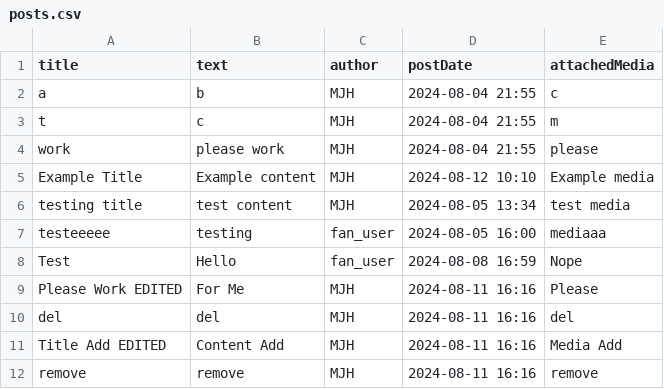
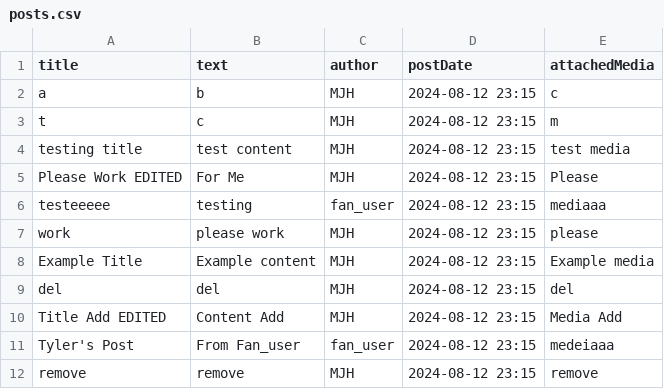
Before and after one commit to ddynamix/CSC207MusicProject, a CSV file: posts.csv, drawn as a sheet.

```diff
--- a/posts.csv
+++ b/posts.csv
@@ -1,12 +1,12 @@
 title,text,author,postDate,attachedMedia
-a,b,MJH,2024-08-04 21:55,c
-t,c,MJH,2024-08-04 21:55,m
-work,please work,MJH,2024-08-04 21:55,please
-Example Title,Example content,MJH,2024-08-12 10:10,Example media
-testing title,test content,MJH,2024-08-05 13:34,test media
-testeeeee,testing,fan_user,2024-08-05 16:00,mediaaa
-Test,Hello,fan_user,2024-08-08 16:59,Nope
-Please Work EDITED,For Me,MJH,2024-08-11 16:16,Please
-del,del,MJH,2024-08-11 16:16,del
-Title Add EDITED,Content Add,MJH,2024-08-11 16:16,Media Add
-remove,remove,MJH,2024-08-11 16:16,remove
+a,b,MJH,2024-08-12 23:15,c
+t,c,MJH,2024-08-12 23:15,m
+testing title,test content,MJH,2024-08-12 23:15,test media
+Please Work EDITED,For Me,MJH,2024-08-12 23:15,Please
+testeeeee,testing,fan_user,2024-08-12 23:15,mediaaa
+work,please work,MJH,2024-08-12 23:15,please
+Example Title,Example content,MJH,2024-08-12 23:15,Example media
+del,del,MJH,2024-08-12 23:15,del
+Title Add EDITED,Content Add,MJH,2024-08-12 23:15,Media Add
+Tyler's Post,From Fan_user,fan_user,2024-08-12 23:15,medeiaaa
+remove,remove,MJH,2024-08-12 23:15,remove
```
Also changed, not shown: 4 other files.
